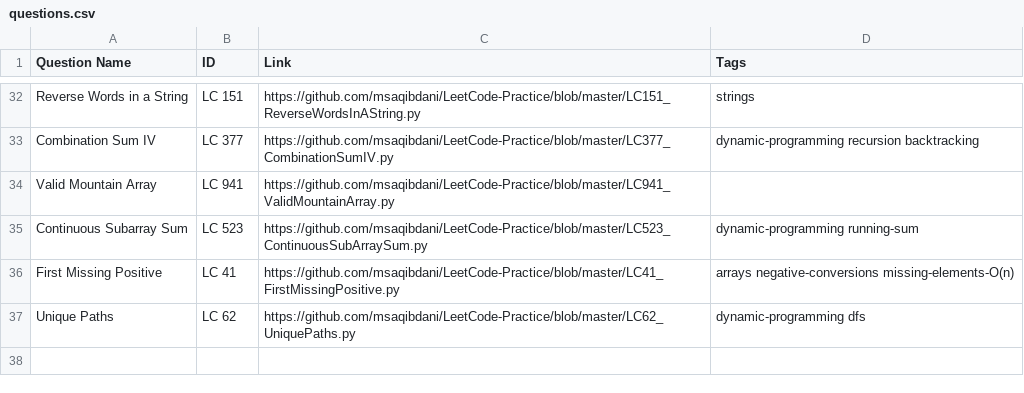
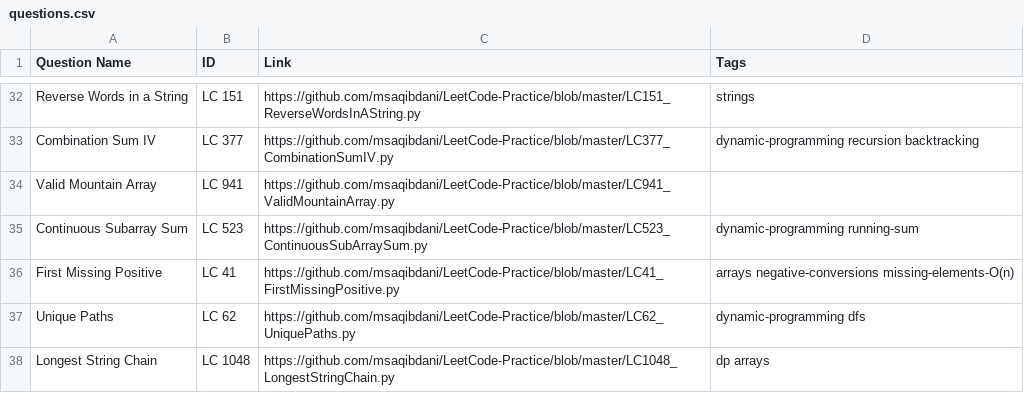
Before and after one commit to msaqibdani/LeetCode-Practice, a CSV file: questions.csv, drawn as a sheet; only a part is shown, gaps mark what is left out; the diff names each change by its address in the sheet, - before the commit and + after, or states it on an @@ line.

Commit message:
LC 1048 Longest String Chain

```diff
--- a/questions.csv
+++ b/questions.csv
+row 38: Longest String Chain | LC 1048 | https://github.com/msaqibdani/LeetCode-Practice/blob/master/LC1048_LongestStringChain.py | dp arrays
```
Also changed, not shown: 2 other files.
